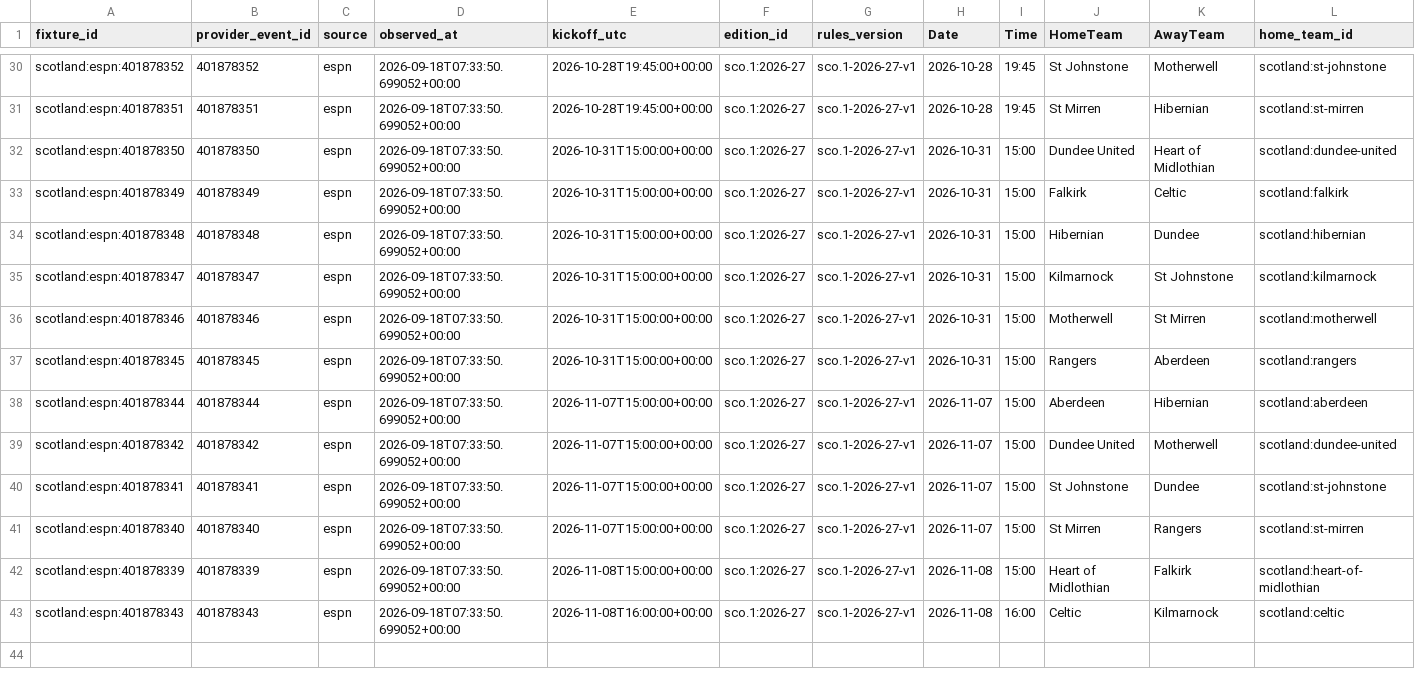
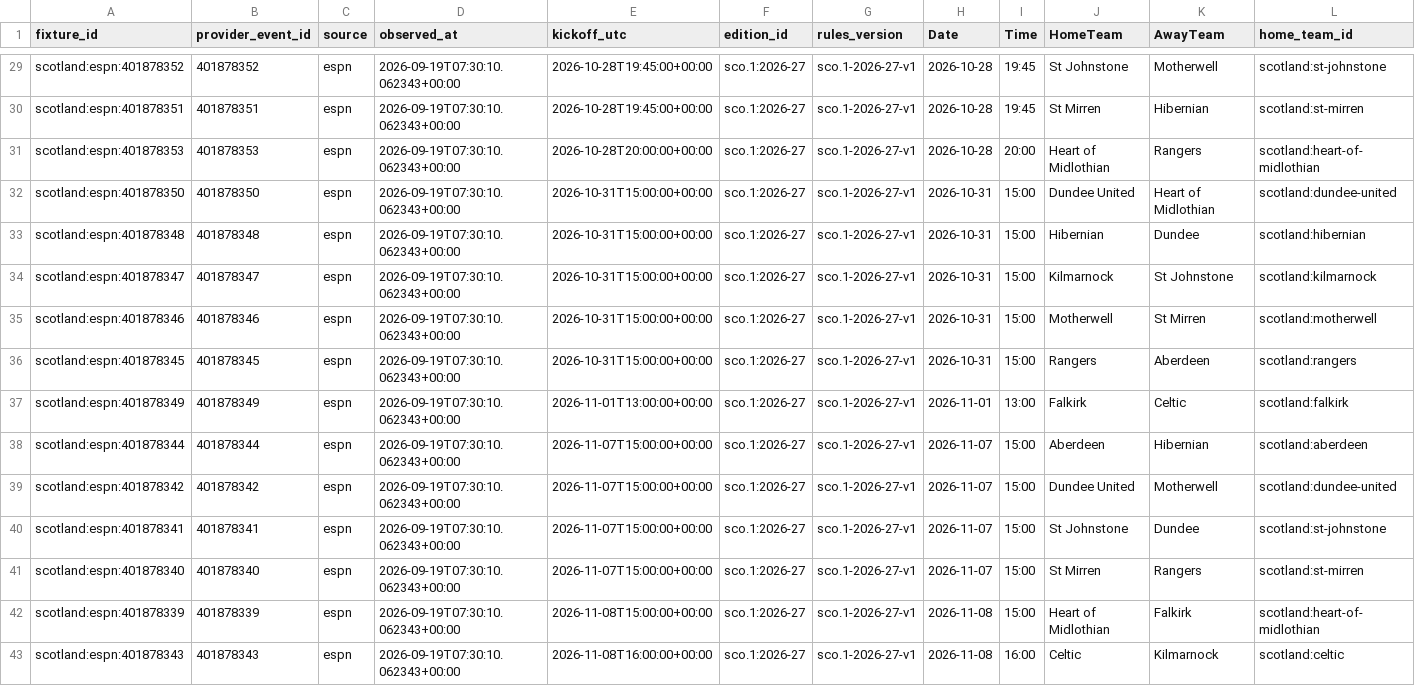
Before and after one commit to gmalbert/scotland-premiership, a CSV file: data_files/upcoming_fixtures.csv, drawn as a sheet; only a part is shown, gaps mark what is left out; removed rows and columns are numbered as before the commit, all else as after; rows hold the shown columns only; the diff covers the shown part only; the diff names each change by its address in the sheet, - before the commit and + after, or states it on an @@ line.

```diff
--- a/data_files/upcoming_fixtures.csv
+++ b/data_files/upcoming_fixtures.csv
-D29:D30 (observed_at): 2026-09-18T07:33:50.699052+00:00
+D29:D30 (observed_at): 2026-09-19T07:30:10.062343+00:00
+row 31: scotland:espn:401878353 | 401878353 | espn | 2026-09-19T07:30:10.062343+00:00 | 2026-10-28T20:00:00+00:00 | sco.1:2026-27 | sco.1-2026-27-v1 | 2026-10-28 | 20:00 | Heart of Midlothian | Rangers | scotland:heart-of-midlothian
-D32 (observed_at): 2026-09-18T07:33:50.699052+00:00
+D32 (observed_at): 2026-09-19T07:30:10.062343+00:00
-row 33: scotland:espn:401878349 | 401878349 | espn | 2026-09-18T07:33:50.699052+00:00 | 2026-10-31T15:00:00+00:00 | sco.1:2026-27 | sco.1-2026-27-v1 | 2026-10-31 | 15:00 | Falkirk | Celtic | scotland:falkirk
-D33:D36 (observed_at): 2026-09-18T07:33:50.699052+00:00
+D33:D36 (observed_at): 2026-09-19T07:30:10.062343+00:00
+row 37: scotland:espn:401878349 | 401878349 | espn | 2026-09-19T07:30:10.062343+00:00 | 2026-11-01T13:00:00+00:00 | sco.1:2026-27 | sco.1-2026-27-v1 | 2026-11-01 | 13:00 | Falkirk | Celtic | scotland:falkirk
-D38:D43 (observed_at): 2026-09-18T07:33:50.699052+00:00
+D38:D43 (observed_at): 2026-09-19T07:30:10.062343+00:00
```
Also changed, not shown: 1 removed row and 27 edited cells elsewhere in this file, data_files/poisson_metrics_history.csv, data_files/upcoming_predictions.csv, 14 other files.
